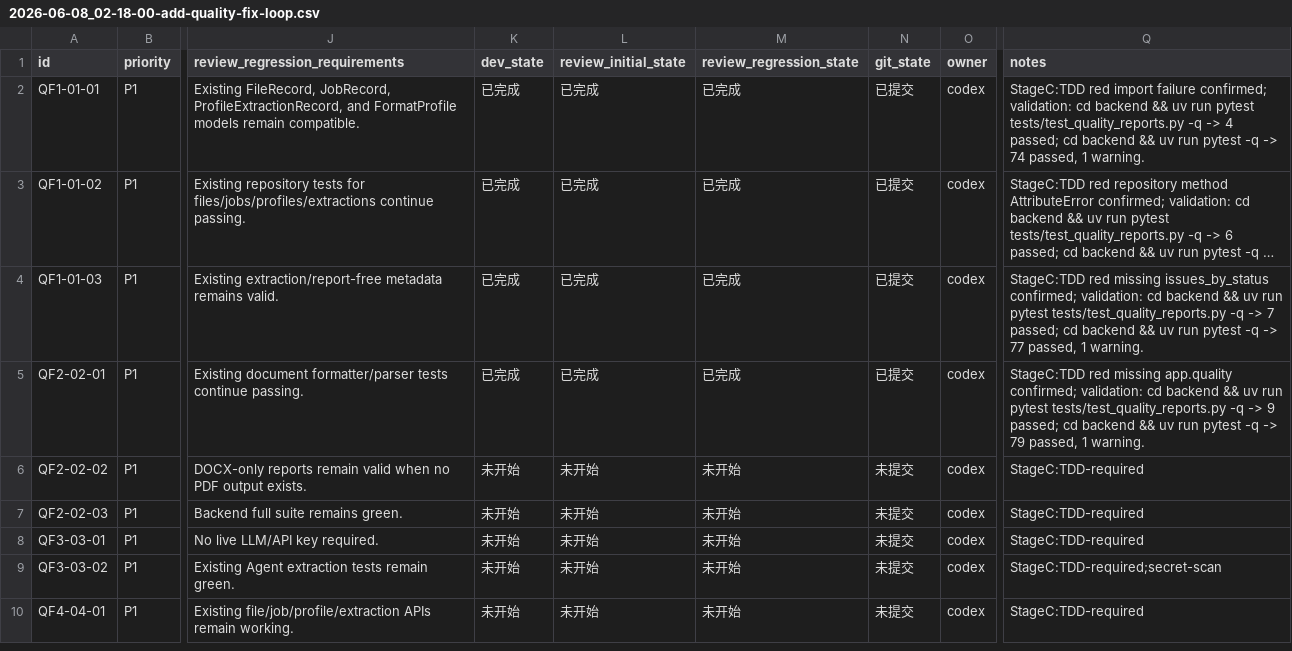
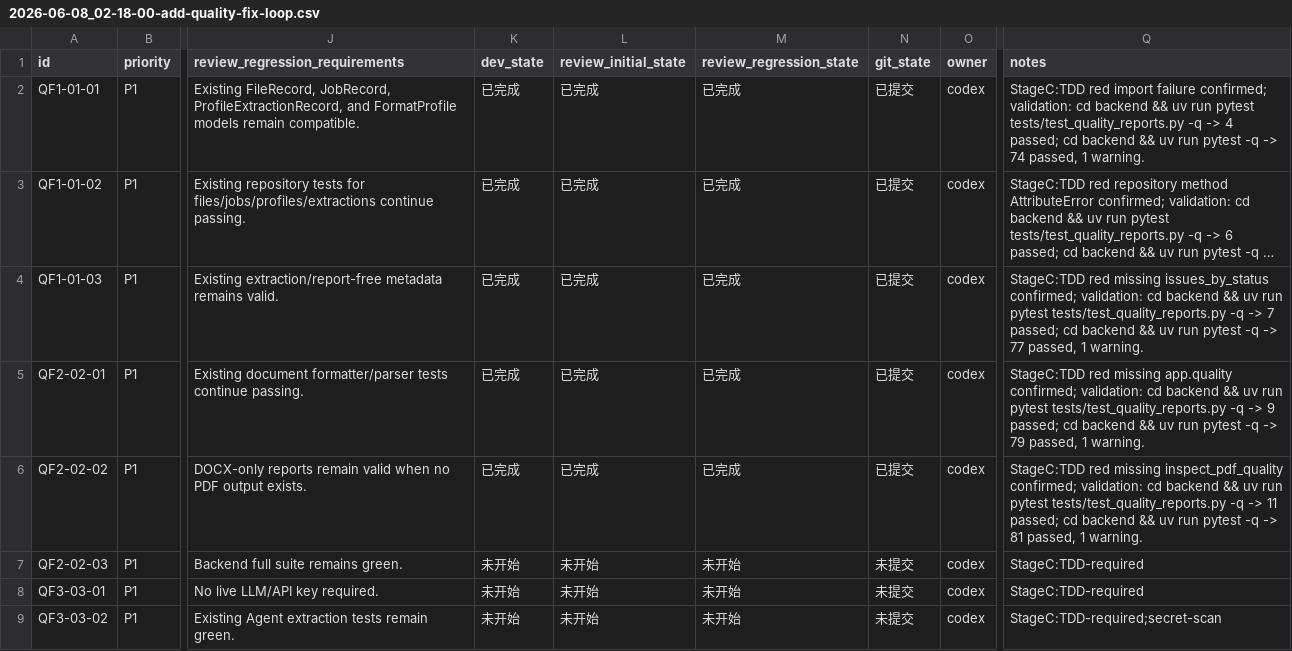
Before and after one commit to hhhx-lab/perfect-dcox, a CSV file: issues/2026-06-08_02-18-00-add-quality-fix-loop.csv, drawn as a sheet; only a part is shown, gaps mark what is left out; the shorter side is filled out with more unchanged rows; long unchanged cells end in …; the diff names each change by its address in the sheet, - before the commit and + after, or states it on an @@ line.

Commit message:
[QF2-02-02] Implement PDF quality inspection

```diff
--- a/issues/2026-06-08_02-18-00-add-quality-fix-loop.csv
+++ b/issues/2026-06-08_02-18-00-add-quality-fix-loop.csv
-K6 (dev_state): 未开始
+K6 (dev_state): 已完成
-L6 (review_initial_state): 未开始
+L6 (review_initial_state): 已完成
-M6 (review_regression_state): 未开始
+M6 (review_regression_state): 已完成
-N6 (git_state): 未提交
+N6 (git_state): 已提交
-Q6 (notes): StageC:TDD-required
+Q6 (notes): StageC:TDD red missing inspect_pdf_quality confirmed; validation: cd backend && uv run pytest tests/test_quality_reports.py -q -> 11 passed; cd backend && uv run pytest -q -> 81 passed, 1 warning.
```
Also changed, not shown: 3 other files.
